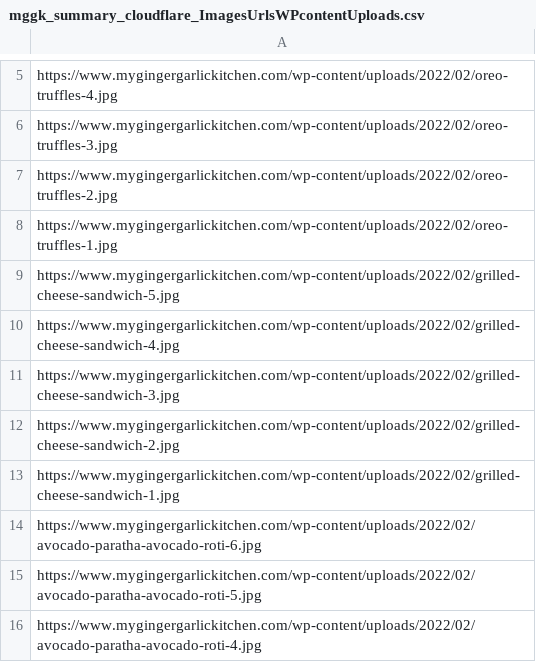
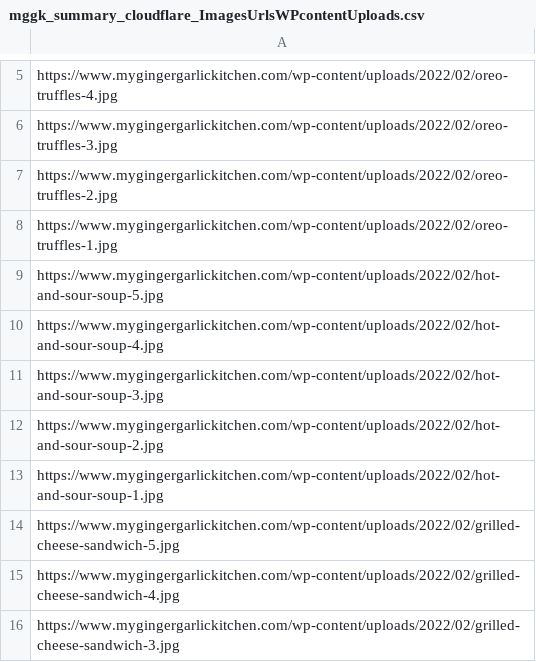
Before and after one commit to abhishek-paliwal/PROJECTS-REACTJS, a CSV file: app-mggk01-image-finder/src/data/data_in/mggk_summary_cloudflare_ImagesUrlsWPcontentUploads.csv, drawn as a sheet; only a part is shown, gaps mark what is left out; the shorter side is filled out with more unchanged rows; the diff names each change by its address in the sheet, - before the commit and + after, or states it on an @@ line.

Commit message:
data updated

```diff
--- a/app-mggk01-image-finder/src/data/data_in/mggk_summary_cloudflare_ImagesUrlsWPcontentUploads.csv
+++ b/app-mggk01-image-finder/src/data/data_in/mggk_summary_cloudflare_ImagesUrlsWPcontentUploads.csv
+row 9: https://www.mygingergarlickitchen.com/wp-content/uploads/2022/02/hot-and-sour-soup-5.jpg
+row 10: https://www.mygingergarlickitchen.com/wp-content/uploads/2022/02/hot-and-sour-soup-4.jpg
+row 11: https://www.mygingergarlickitchen.com/wp-content/uploads/2022/02/hot-and-sour-soup-3.jpg
+row 12: https://www.mygingergarlickitchen.com/wp-content/uploads/2022/02/hot-and-sour-soup-2.jpg
+row 13: https://www.mygingergarlickitchen.com/wp-content/uploads/2022/02/hot-and-sour-soup-1.jpg
```
Also changed, not shown: 4 other files.
